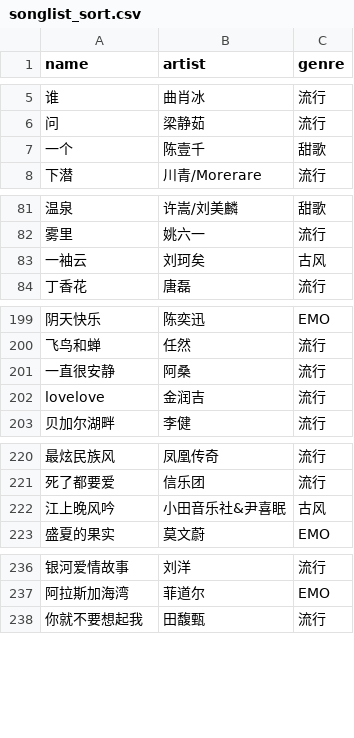
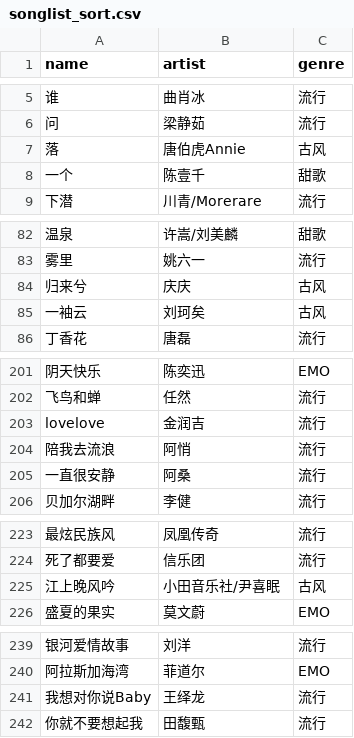
Before and after one commit to ame192/qiulist, a CSV file: songlist_sort.csv, drawn as a sheet; only a part is shown, gaps mark what is left out; addresses are those after the commit; the diff names each change by its address in the sheet, - before the commit and + after, or states it on an @@ line.

Commit message:
New Songs Add by Qiu. 20240710

```diff
--- a/songlist_sort.csv
+++ b/songlist_sort.csv
+row 7: 落 | 唐伯虎Annie | 古风
+row 84: 归来兮 | 庆庆 | 古风
@@ row 202 moved to row 203: lovelove @@
+row 204: 陪我去流浪 | 阿悄 | 流行
-B225 (artist): 小田音乐社&尹喜眠
+B225 (artist): 小田音乐社/尹喜眠
@@ row 252 moved to row 241: 我想对你说Baby @@
```
